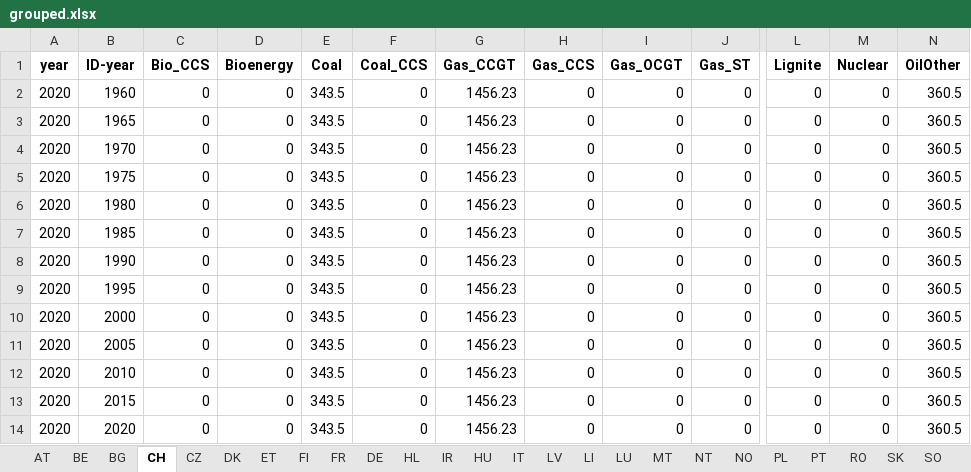
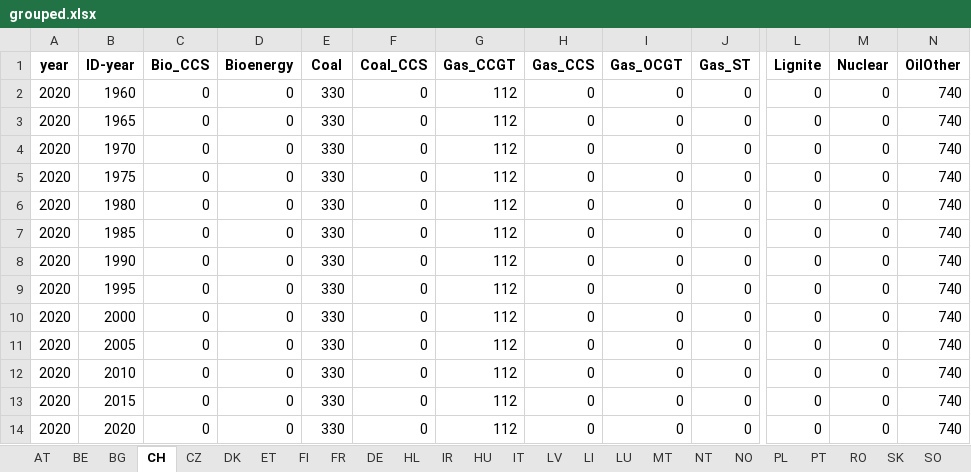
Before and after one commit to addroz/match_and_merge, an Excel workbook: grouped.xlsx, sheet CH, drawn as a sheet; only a part is shown, gaps mark what is left out; values as stored, in another font and other column widths than the file's, no borders; the diff names each change by its address in the sheet, - before the commit and + after, or states it on an @@ line.

```diff
--- a/grouped.xlsx (sheet CH)
+++ b/grouped.xlsx (sheet CH)
-E2:E14 (Coal): 343.5
+E2:E14 (Coal): 330
-G2:G14 (Gas_CCGT): 1456.23
+G2:G14 (Gas_CCGT): 112
-N2:N14 (OilOther): 360.5
+N2:N14 (OilOther): 740
```
Also changed, not shown: sheet DE, sheet UK, sheet NT, sheet PL, sheet IT, sheet FI, 14 more sheets, 2 other files.
